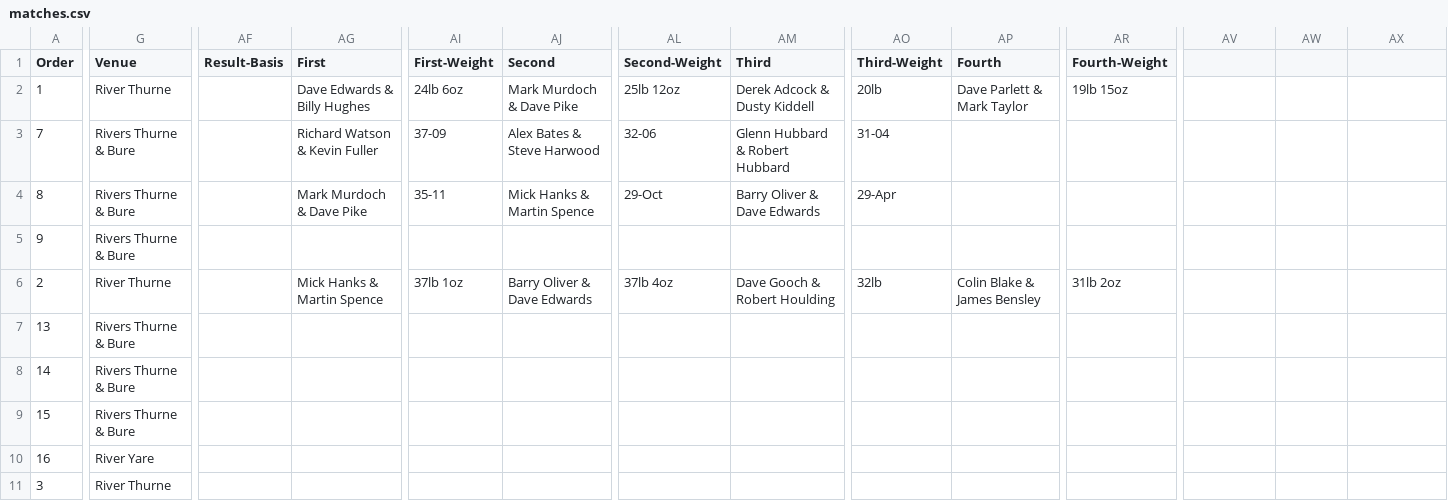
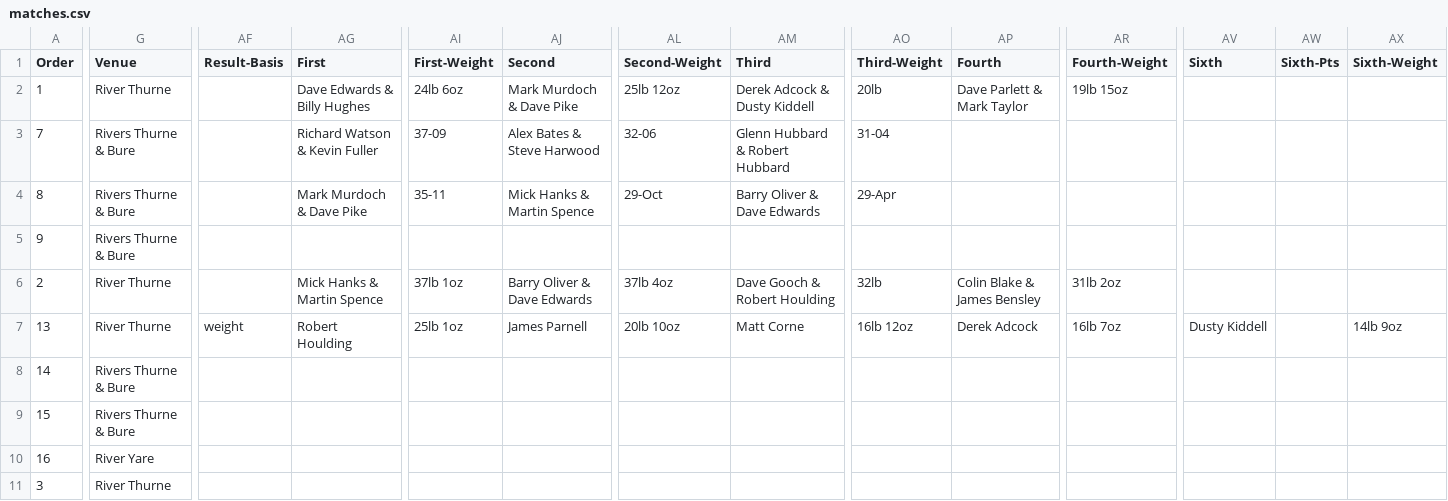
Before and after one commit to ndaa-developer/ndaa-release-two, a CSV file: _data/matches.csv, drawn as a sheet; only a part is shown, gaps mark what is left out; the diff covers the shown part only; the diff names each change by its address in the sheet, - before the commit and + after, or states it on an @@ line.

Commit message:
pete swann result

```diff
--- a/_data/matches.csv
+++ b/_data/matches.csv
-AV1: (empty)
+AV1: Sixth
-AW1: (empty)
+AW1: Sixth-Pts
-AX1: (empty)
+AX1: Sixth-Weight
-G7 (Venue): Rivers Thurne & Bure
+G7 (Venue): River Thurne
-AF7 (Result-Basis): (empty)
+AF7 (Result-Basis): weight
-AG7 (First): (empty)
+AG7 (First): Robert Houlding
-AI7 (First-Weight): (empty)
+AI7 (First-Weight): 25lb 1oz
-AJ7 (Second): (empty)
+AJ7 (Second): James Parnell
-AL7 (Second-Weight): (empty)
+AL7 (Second-Weight): 20lb 10oz
-AM7 (Third): (empty)
+AM7 (Third): Matt Corne
-AO7 (Third-Weight): (empty)
+AO7 (Third-Weight): 16lb 12oz
-AP7 (Fourth): (empty)
+AP7 (Fourth): Derek Adcock
-AR7 (Fourth-Weight): (empty)
+AR7 (Fourth-Weight): 16lb 7oz
-AV7 (Sixth): (empty)
+AV7 (Sixth): Dusty Kiddell
-AX7 (Sixth-Weight): (empty)
+AX7 (Sixth-Weight): 14lb 9oz
```
Also changed, not shown: 2 edited cells elsewhere in this file, 1 other file.
